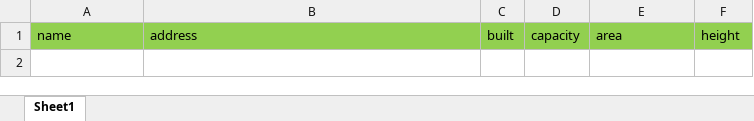
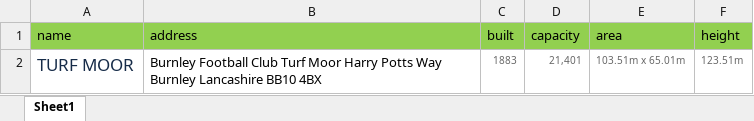
Before and after one commit to AIW2014-3C11-EPL/3C11-PremierLeague, an Excel workbook: html/data/Hoa/BURNLEY/Stadium.xlsx, sheet Sheet1, drawn as a sheet; values as stored, in another font and other column widths than the file's, no borders; the diff names each change by its address in the sheet, - before the commit and + after, or states it on an @@ line.

```diff
--- a/html/data/Hoa/BURNLEY/Stadium.xlsx (sheet Sheet1)
+++ b/html/data/Hoa/BURNLEY/Stadium.xlsx (sheet Sheet1)
+row 2: TURF MOOR | Burnley Football Club Turf Moor Harry Potts Way Burnley Lancashire BB10 4BX | 1883 | 21,401 | 103.51m x 65.01m | 123.51m
```
Also changed, not shown: html/data/Hoa/BURNLEY/Player.xlsx, html/data/Hoa/Chelsea/Player.xlsx, 27 other files.
